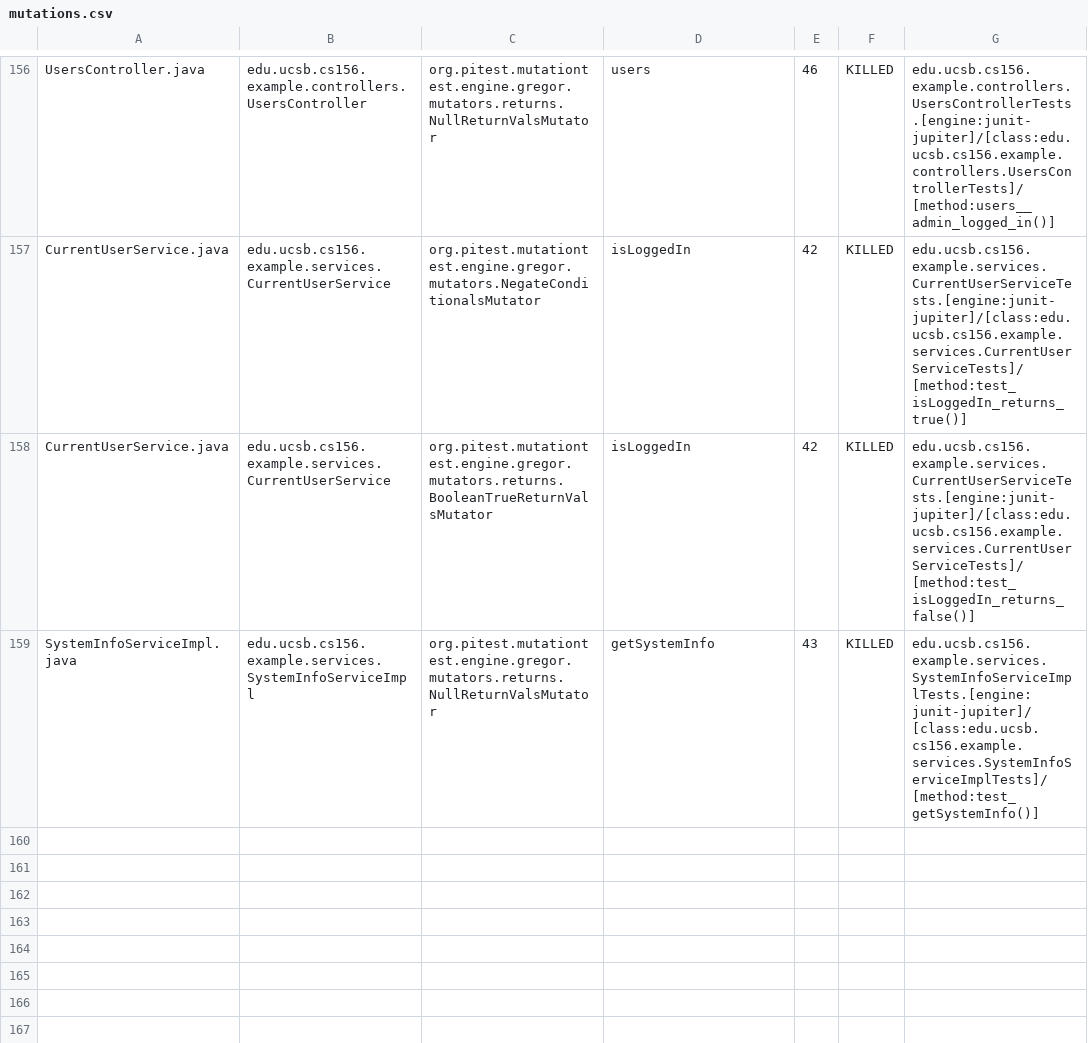
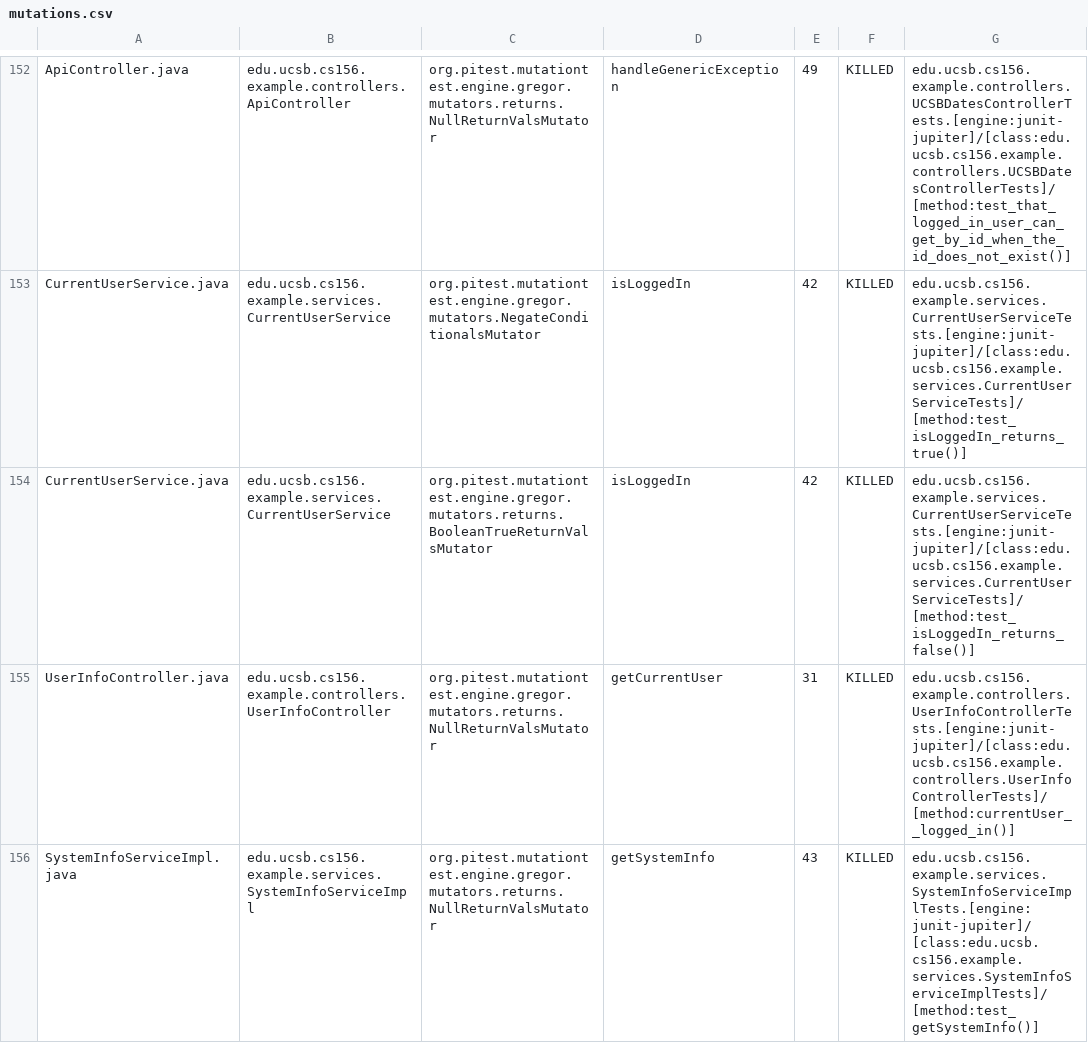
Before and after one commit to ucsb-cs156-f24/team02-f24-09, a CSV file: prs/94/pitest/mutations.csv, drawn as a sheet; only a part is shown, gaps mark what is left out; addresses are those after the commit; the diff covers the shown part only; the diff names each change by its address in the sheet, - before the commit and + after, or states it on an @@ line.

Commit message:
Deploying to gh-pages from @ ucsb-cs156-f24/team02-f24-09@a5ed0c70c7c26932e6d4e25aa46f29aa05f1e5a9 🚀

```diff
--- a/prs/94/pitest/mutations.csv
+++ b/prs/94/pitest/mutations.csv
-A152: UsersController.java
+A152: ApiController.java
-B152: edu.ucsb.cs156.example.controllers.UsersController
+B152: edu.ucsb.cs156.example.controllers.ApiController
-D152: users
+D152: handleGenericException
-E152: 46
+E152: 49
-G152: edu.ucsb.cs156.example.controllers.UsersControllerTests.[engine:junit-jupiter]/[class:edu.ucsb.cs156.example.controllers.UsersControllerTests]/[method:users__admin_logged_in()]
+G152: edu.ucsb.cs156.example.controllers.UCSBDatesControllerTests.[engine:junit-jupiter]/[class:edu.ucsb.cs156.example.controllers.UCSBDatesControllerTests]/[method:test_that_logged_in_user_can_get_by_id_when_the_id_does_not_exist()]
```
Also changed, not shown: 1 added row, 1 removed row and 115 moved rows elsewhere in this file, 17 other files.
